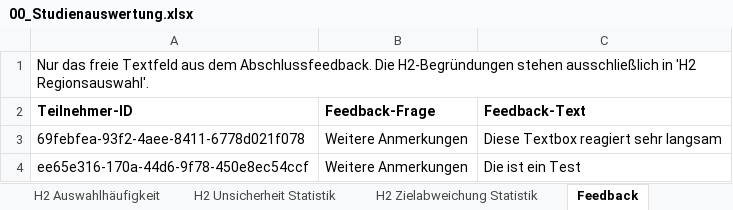
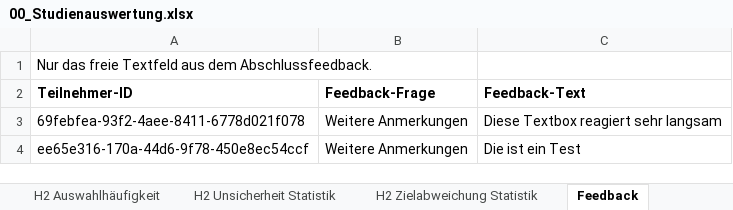
Before and after one commit to msternberg98/revisit_template, an Excel workbook: public/Nutzerstudie/Assets/Results/analysis_output/00_Studienauswertung.xlsx, sheet Feedback, drawn as a sheet; values as stored, in another font and other column widths than the file's, no borders; the diff names each change by its address in the sheet, - before the commit and + after, or states it on an @@ line.

```diff
--- a/public/Nutzerstudie/Assets/Results/analysis_output/00_Studienauswertung.xlsx (sheet Feedback)
+++ b/public/Nutzerstudie/Assets/Results/analysis_output/00_Studienauswertung.xlsx (sheet Feedback)
-A1 (Teilnehmer-ID): …dem Abschlussfeedback. Die H2-Begründungen stehen ausschließlich in 'H2 Regionsauswahl'.
+A1 (Teilnehmer-ID): …dem Abschlussfeedback.
```
Also changed, not shown: sheet H1 Übersicht, sheet H1 Teilnehmer Methoden, 1 other file.
